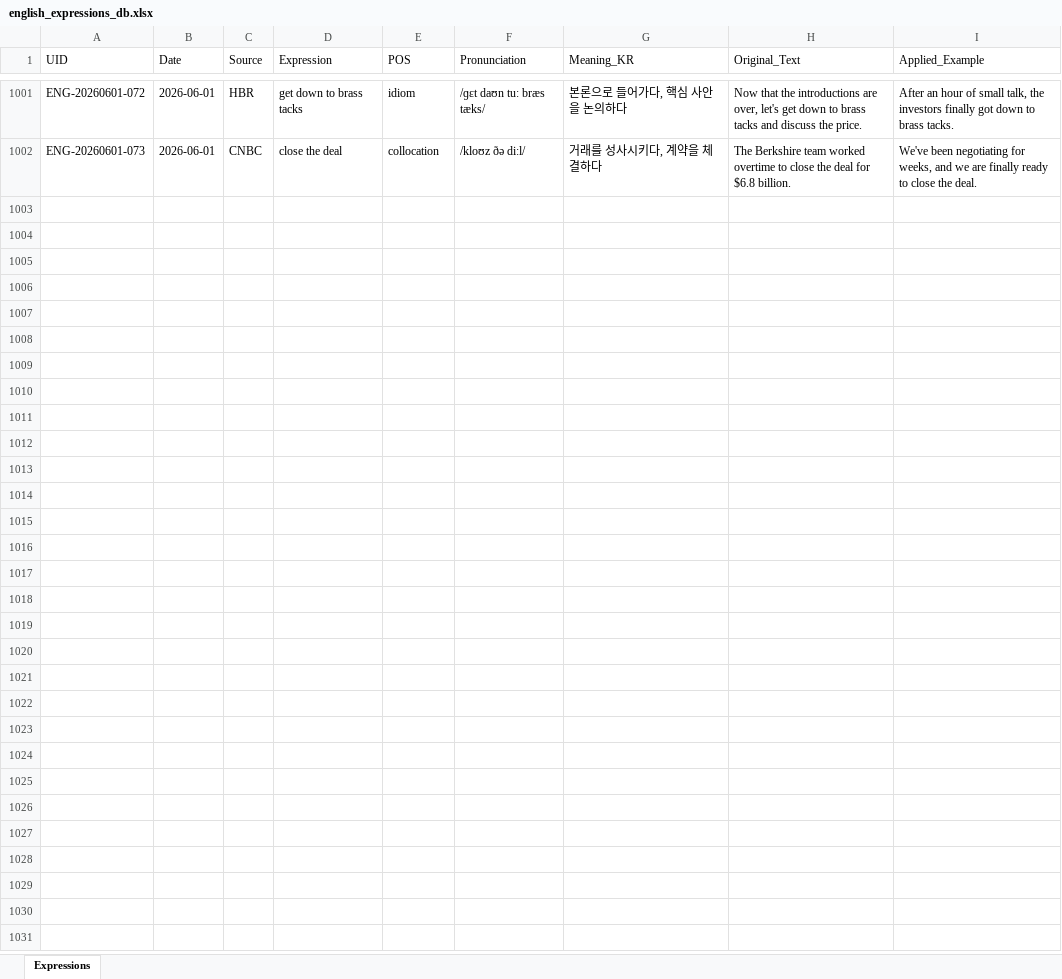
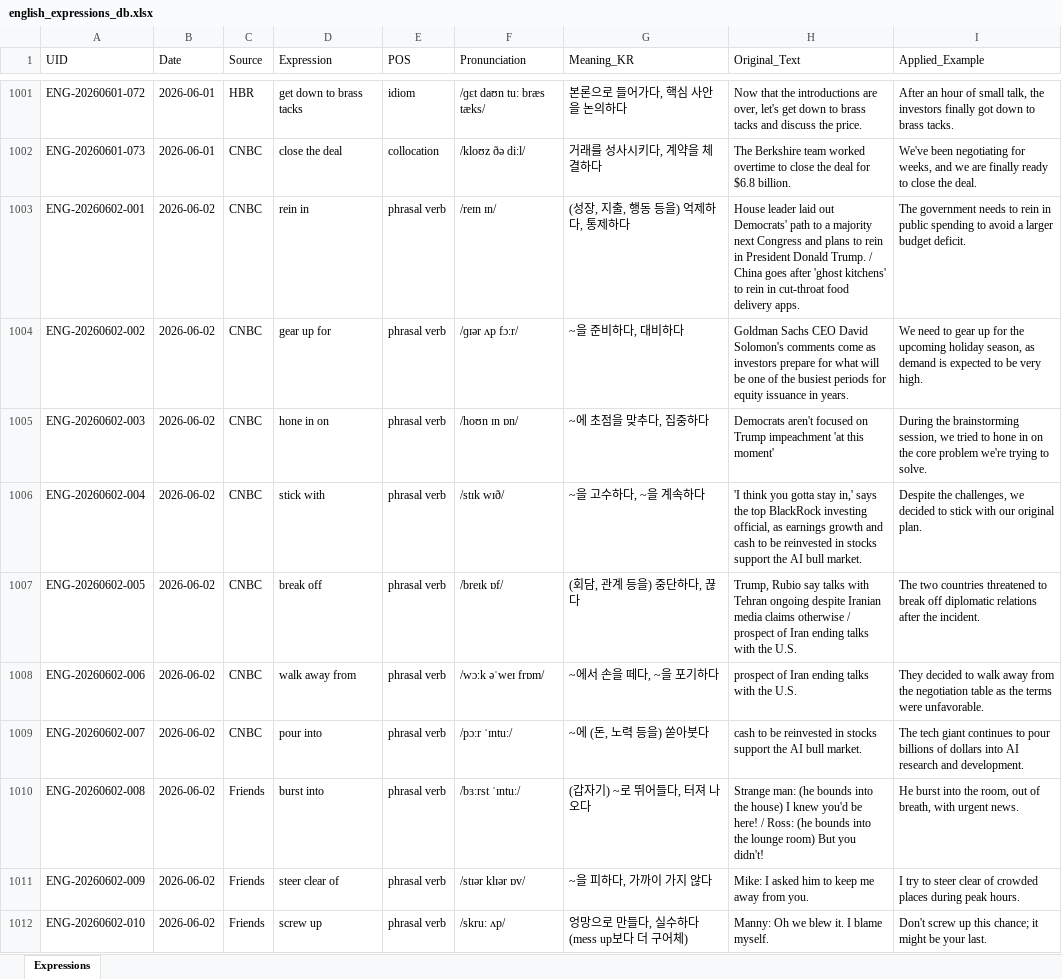
Before and after one commit to woodangtangtangAI/ENG-Expressions-Memorize, an Excel workbook: data/01_Database/english_expressions_db.xlsx, sheet Expressions, drawn as a sheet; only a part is shown, gaps mark what is left out; values as stored, in another font and other column widths than the file's, no borders; the diff covers the shown part only; the diff names each change by its address in the sheet, - before the commit and + after, or states it on an @@ line.

```diff
--- a/data/01_Database/english_expressions_db.xlsx (sheet Expressions)
+++ b/data/01_Database/english_expressions_db.xlsx (sheet Expressions)
+row 1003: ENG-20260602-001 | 2026-06-02 | CNBC | rein in | phrasal verb | /reɪn ɪn/ | (성장, 지출, 행동 등을) 억제하다, 통제하다 | House leader laid out Democrats' path to a majority next Congress and plans to rein in President Donald Trump. / China goes after 'ghost kitchens' to rein in cut-throat food delivery apps. | The government needs to rein in public spending to avoid a larger budget deficit.
+row 1004: ENG-20260602-002 | 2026-06-02 | CNBC | gear up for | phrasal verb | /ɡɪər ʌp fɔːr/ | ~을 준비하다, 대비하다 | Goldman Sachs CEO David Solomon's comments come as investors prepare for what will be one of the busiest periods for equity issuance in years. | We need to gear up for the upcoming holiday season, as demand is expected to be very high.
+row 1005: ENG-20260602-003 | 2026-06-02 | CNBC | hone in on | phrasal verb | /hoʊn ɪn ɒn/ | ~에 초점을 맞추다, 집중하다 | Democrats aren't focused on Trump impeachment 'at this moment' | During the brainstorming session, we tried to hone in on the core problem we're trying to solve.
+row 1006: ENG-20260602-004 | 2026-06-02 | CNBC | stick with | phrasal verb | /stɪk wɪð/ | ~을 고수하다, ~을 계속하다 | 'I think you gotta stay in,' says the top BlackRock investing official, as earnings growth and cash to be reinvested in stocks support the AI bull market. | Despite the challenges, we decided to stick with our original plan.
+row 1007: ENG-20260602-005 | 2026-06-02 | CNBC | break off | phrasal verb | /breɪk ɒf/ | (회담, 관계 등을) 중단하다, 끊다 | Trump, Rubio say talks with Tehran ongoing despite Iranian media claims otherwise / prospect of Iran ending talks with the U.S. | The two countries threatened to break off diplomatic relations after the incident.
+row 1008: ENG-20260602-006 | 2026-06-02 | CNBC | walk away from | phrasal verb | /wɔːk əˈweɪ frɒm/ | ~에서 손을 떼다, ~을 포기하다 | prospect of Iran ending talks with the U.S. | They decided to walk away from the negotiation table as the terms were unfavorable.
+row 1009: ENG-20260602-007 | 2026-06-02 | CNBC | pour into | phrasal verb | /pɔːr ˈɪntuː/ | ~에 (돈, 노력 등을) 쏟아붓다 | cash to be reinvested in stocks support the AI bull market. | The tech giant continues to pour billions of dollars into AI research and development.
+row 1010: ENG-20260602-008 | 2026-06-02 | Friends | burst into | phrasal verb | /bɜːrst ˈɪntuː/ | (갑자기) ~로 뛰어들다, 터져 나오다 | Strange man: (he bounds into the house) I knew you'd be here! / Ross: (he bounds into the lounge room) But you didn't! | He burst into the room, out of breath, with urgent news.
+row 1011: ENG-20260602-009 | 2026-06-02 | Friends | steer clear of | phrasal verb | /stɪər klɪər ɒv/ | ~을 피하다, 가까이 가지 않다 | Mike: I asked him to keep me away from you. | I try to steer clear of crowded places during peak hours.
+row 1012: ENG-20260602-010 | 2026-06-02 | Friends | screw up | phrasal verb | /skruː ʌp/ | 엉망으로 만들다, 실수하다 (mess up보다 더 구어체) | Manny: Oh we blew it. I blame myself. | Don't screw up this chance; it might be your last.
```
Also changed, not shown: 76 added rows elsewhere in this sheet, 4 other files.
